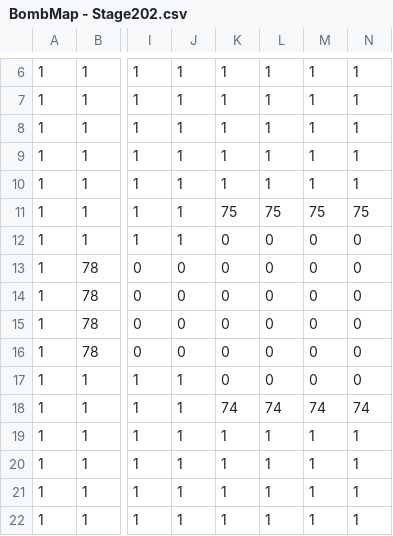
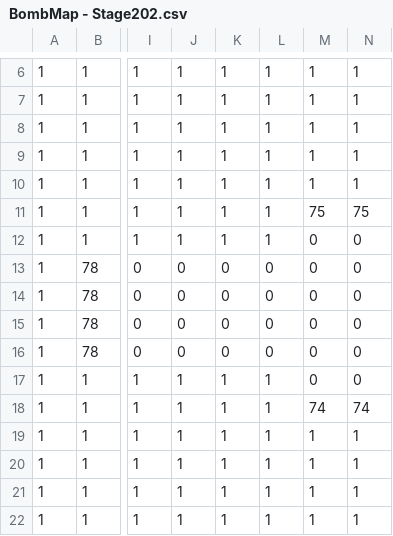
Before and after one commit to if-it/Bomb, a CSV file: Janp/Data/Map/Map/BombMap - Stage202.csv, drawn as a sheet; only a part is shown, gaps mark what is left out; the diff names each change by its address in the sheet, - before the commit and + after, or states it on an @@ line.

```diff
--- a/Janp/Data/Map/Map/BombMap - Stage202.csv
+++ b/Janp/Data/Map/Map/BombMap - Stage202.csv
-K11: 75
+K11: 1
-L11: 75
+L11: 1
-K12: 0
+K12: 1
-L12: 0
+L12: 1
-K17: 0
+K17: 1
-L17: 0
+L17: 1
-K18: 74
+K18: 1
-L18: 74
+L18: 1
```
Also changed, not shown: Janp/Data/Map/BackMap/Bomb_BackMap - Stage100.csv, Janp/Data/Map/BackMap/Bomb_BackMap - Stage301.csv, 25 other files.
